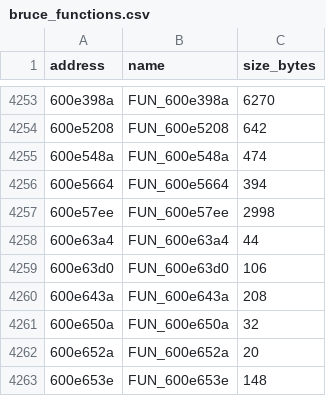
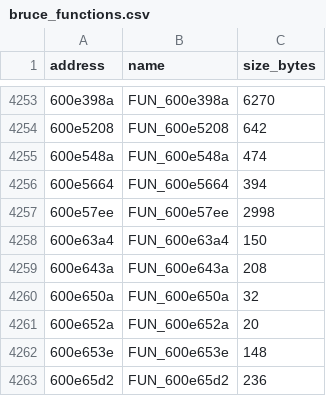
Before and after one commit to Skylled/stadiaRawBtFw, a CSV file: analysis/ghidra/bruce_functions.csv, drawn as a sheet; only a part is shown, gaps mark what is left out; the shorter side is filled out with more unchanged rows.

```diff
--- a/analysis/ghidra/bruce_functions.csv
+++ b/analysis/ghidra/bruce_functions.csv
@@ -4257,4 +4257,3 @@ address,name,size_bytes
 600e57ee,FUN_600e57ee,2998
-600e63a4,FUN_600e63a4,44
-600e63d0,FUN_600e63d0,106
+600e63a4,FUN_600e63a4,150
 600e643a,FUN_600e643a,208
```
Also changed, not shown: 26 other files.
